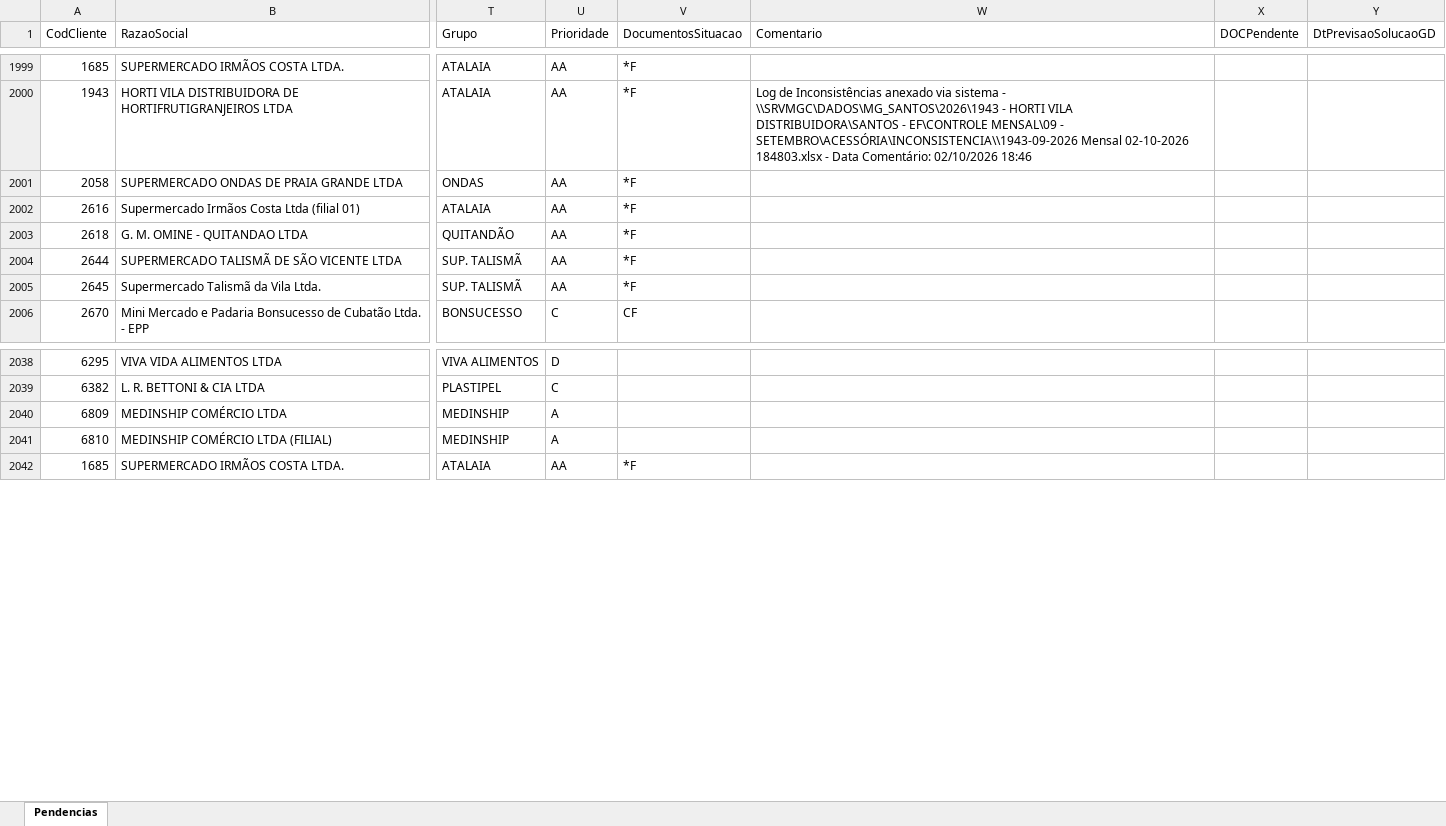
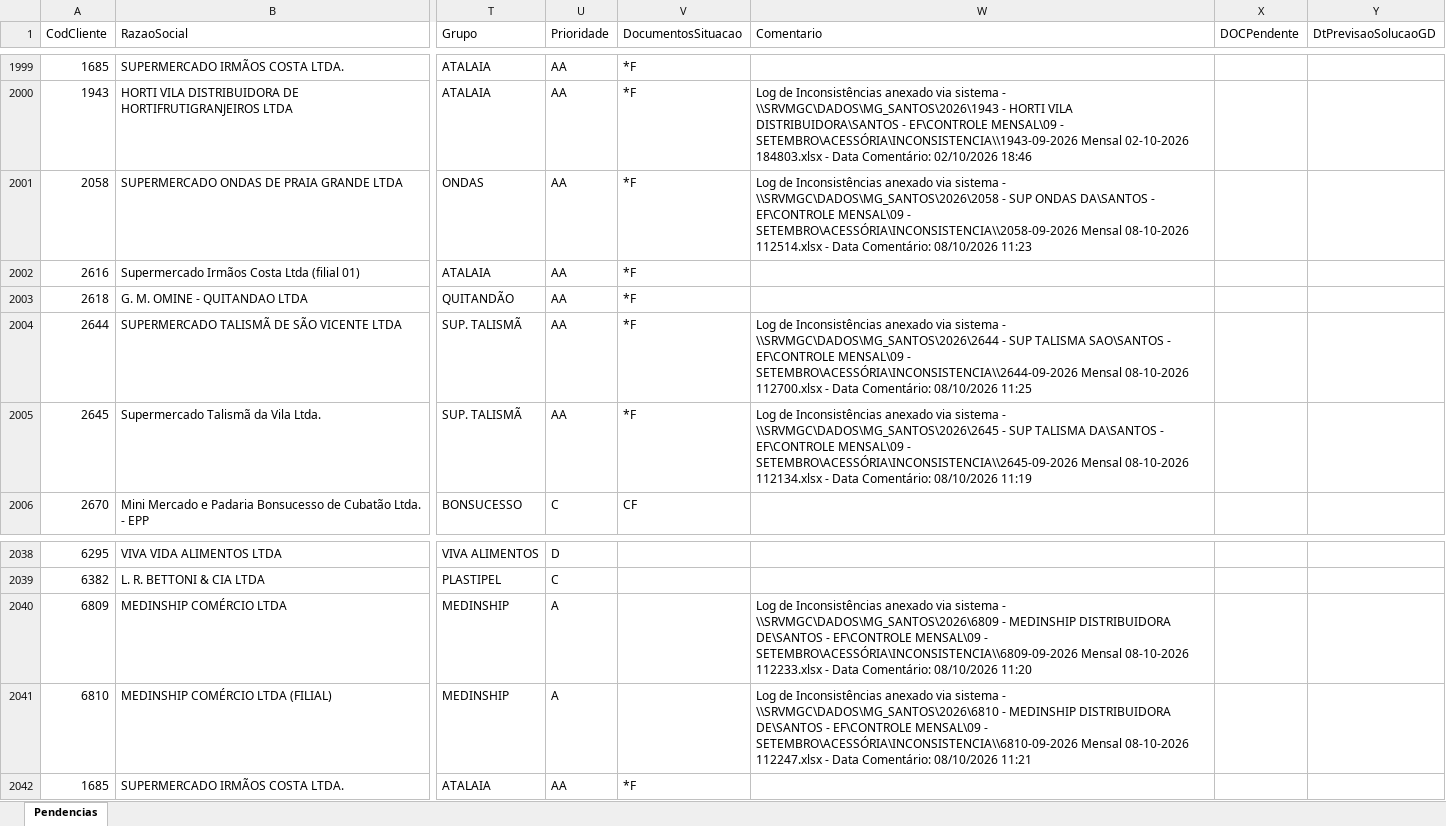
Before and after one commit to Controladoria-MG/Portal-das-tarefas, an Excel workbook: dados/base/santos.xlsx, sheet Pendencias, drawn as a sheet; only a part is shown, gaps mark what is left out; values as stored, in another font and other column widths than the file's, no borders; the diff names each change by its address in the sheet, - before the commit and + after, or states it on an @@ line.

```diff
--- a/dados/base/santos.xlsx (sheet Pendencias)
+++ b/dados/base/santos.xlsx (sheet Pendencias)
-W2001 (Comentario): (empty)
+W2001 (Comentario): Log de Inconsistências anexado via sistema - \\SRVMGC\DADOS\MG_SANTOS\2026\2058 - SUP ONDAS DA\SANTOS - EF\CONTROLE MENSAL\09 - SETEMBRO\ACESSÓRIA\INCONSISTENCIA\\2058-09-2026 Mensal 08-10-2026 112514.xlsx - Data Comentário: 08/10/2026 11:23
-W2004 (Comentario): (empty)
+W2004 (Comentario): Log de Inconsistências anexado via sistema - \\SRVMGC\DADOS\MG_SANTOS\2026\2644 - SUP TALISMA SAO\SANTOS - EF\CONTROLE MENSAL\09 - SETEMBRO\ACESSÓRIA\INCONSISTENCIA\\2644-09-2026 Mensal 08-10-2026 112700.xlsx - Data Comentário: 08/10/2026 11:25
-W2005 (Comentario): (empty)
+W2005 (Comentario): Log de Inconsistências anexado via sistema - \\SRVMGC\DADOS\MG_SANTOS\2026\2645 - SUP TALISMA DA\SANTOS - EF\CONTROLE MENSAL\09 - SETEMBRO\ACESSÓRIA\INCONSISTENCIA\\2645-09-2026 Mensal 08-10-2026 112134.xlsx - Data Comentário: 08/10/2026 11:19
-W2040 (Comentario): (empty)
+W2040 (Comentario): Log de Inconsistências anexado via sistema - \\SRVMGC\DADOS\MG_SANTOS\2026\6809 - MEDINSHIP DISTRIBUIDORA DE\SANTOS - EF\CONTROLE MENSAL\09 - SETEMBRO\ACESSÓRIA\INCONSISTENCIA\\6809-09-2026 Mensal 08-10-2026 112233.xlsx - Data Comentário: 08/10/2026 11:20
-W2041 (Comentario): (empty)
+W2041 (Comentario): Log de Inconsistências anexado via sistema - \\SRVMGC\DADOS\MG_SANTOS\2026\6810 - MEDINSHIP DISTRIBUIDORA DE\SANTOS - EF\CONTROLE MENSAL\09 - SETEMBRO\ACESSÓRIA\INCONSISTENCIA\\6810-09-2026 Mensal 08-10-2026 112247.xlsx - Data Comentário: 08/10/2026 11:21
```
Also changed, not shown: dados/base/bpo.xlsx, dados/base/goias.xlsx, 3 other files.
